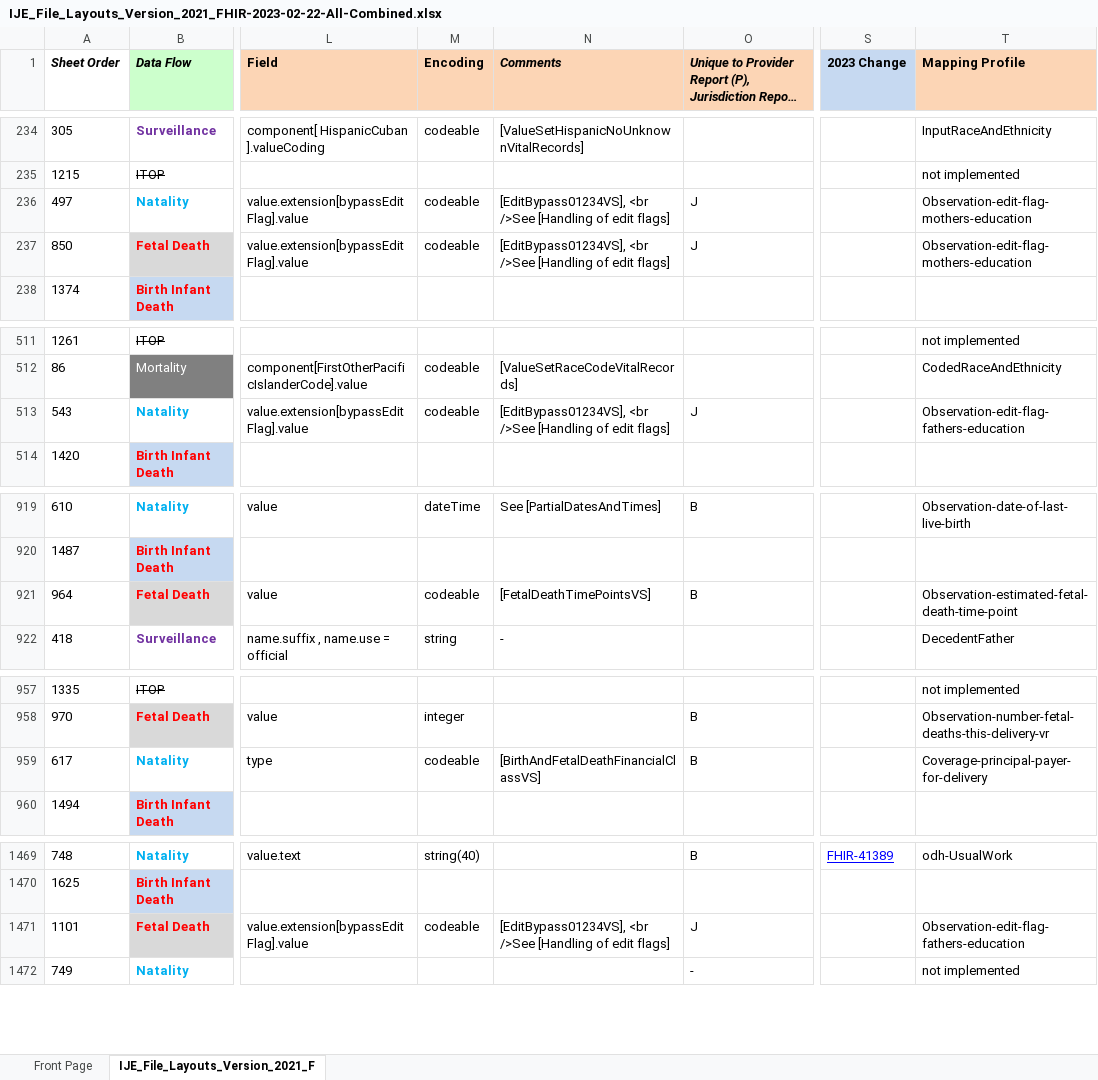
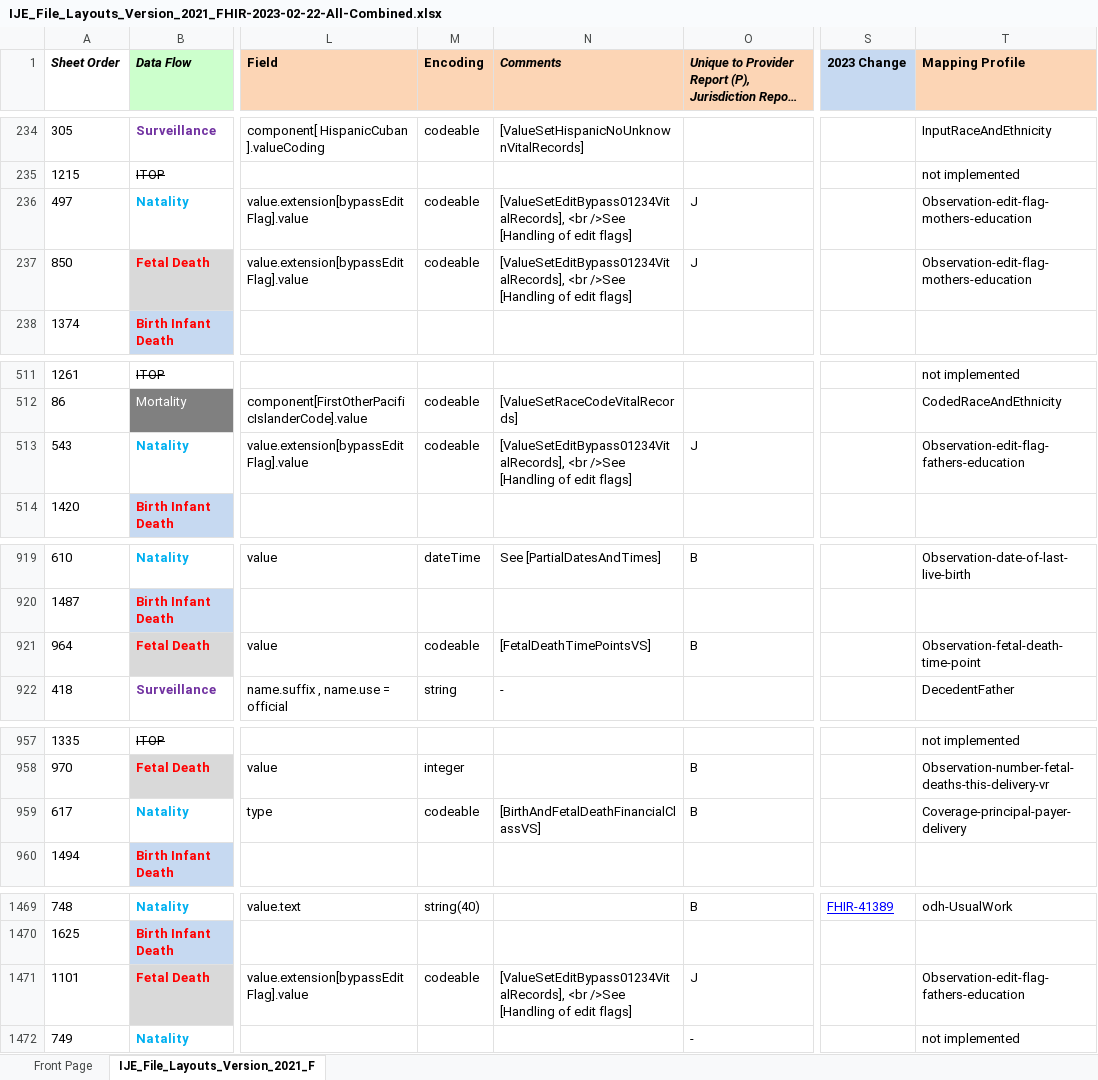
Before and after one commit to HL7/fhir-bfdr, an Excel workbook: input/images/IJE_File_Layouts_Version_2021_FHIR-2023-02-22-All-Combined.xlsx, sheet IJE_File_Layouts_Version_2021_F, drawn as a sheet; only a part is shown, gaps mark what is left out; long unchanged cells end in …; values as stored, in another font and other column widths than the file's, no borders; conditional formats not drawn; the diff names each change by its address in the sheet, - before the commit and + after, or states it on an @@ line.

Commit message:
addressing comments

```diff
--- a/input/images/IJE_File_Layouts_Version_2021_FHIR-2023-02-22-All-Combined.xlsx (sheet IJE_File_Layouts_Version_2021_F)
+++ b/input/images/IJE_File_Layouts_Version_2021_FHIR-2023-02-22-All-Combined.xlsx (sheet IJE_File_Layouts_Version_2021_F)
-N236:N237 (Comments): [EditBypass01234VS], <br />See…
+N236:N237 (Comments): [ValueSetEditBypass01234VitalRecords], <br />See…
-N513 (Comments): [EditBypass01234VS], <br />See…
+N513 (Comments): [ValueSetEditBypass01234VitalRecords], <br />See…
-T921 (Mapping Profile): Observation-estimated-fetal-death-time-point
+T921 (Mapping Profile): Observation-fetal-death-time-point
-T959 (Mapping Profile): Coverage-principal-payer-for-delivery
+T959 (Mapping Profile): Coverage-principal-payer-delivery
-N1471 (Comments): [EditBypass01234VS], <br />See…
+N1471 (Comments): [ValueSetEditBypass01234VitalRecords], <br />See…
```
Also changed, not shown: input/mapping/BFDR_Forms_Mapping.xlsx, input/mapping/BFDR_Profile_Intros.xlsx, 11 other files.
